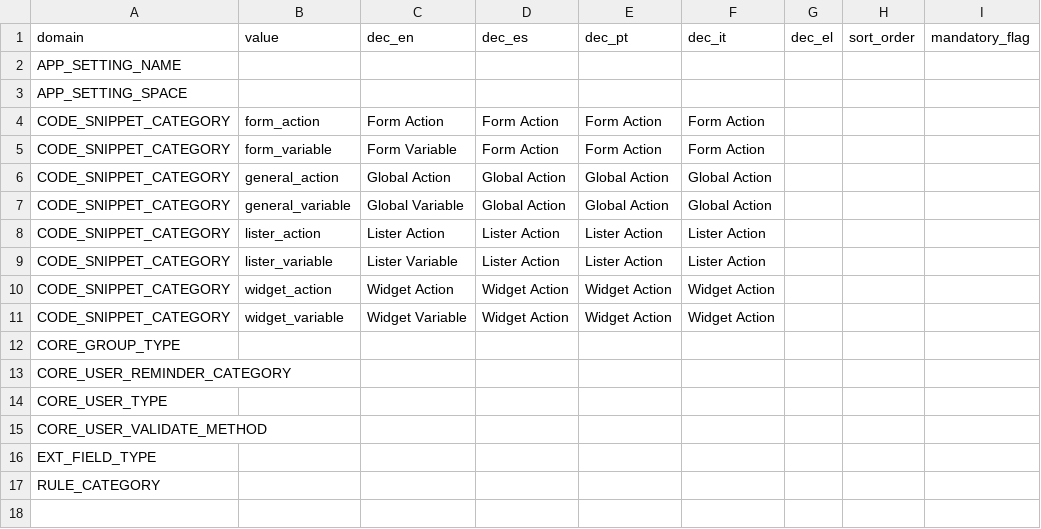
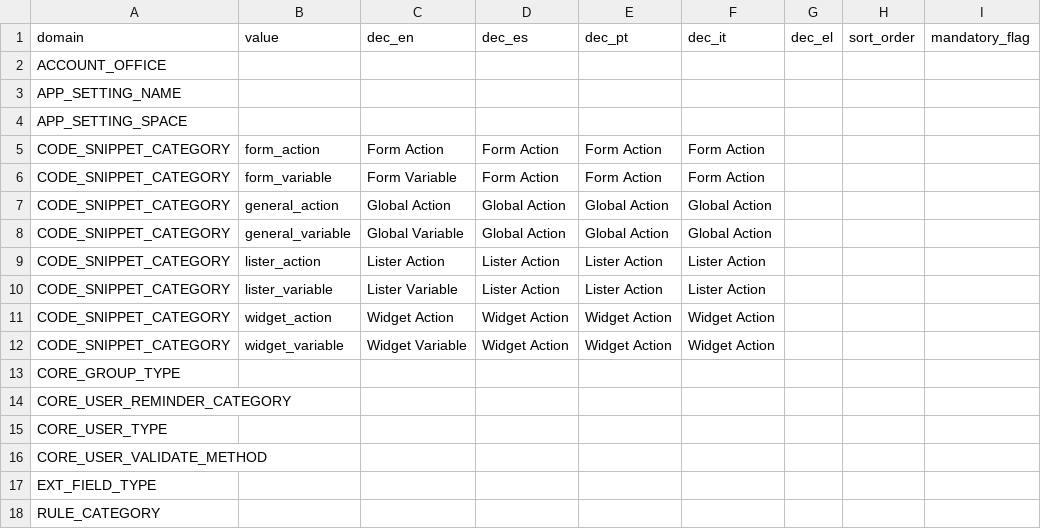
Before and after one commit to eulogix/cool-core-bundle, a CSV file: Bundle/CoreBundle/Resources/databases/core/lookup_fixtures.csv, drawn as a sheet.

Commit message:
New field account office

```diff
--- a/Bundle/CoreBundle/Resources/databases/core/lookup_fixtures.csv
+++ b/Bundle/CoreBundle/Resources/databases/core/lookup_fixtures.csv
@@ -1,2 +1,3 @@
 domain;value;dec_en;dec_es;dec_pt;dec_it;dec_el;sort_order;mandatory_flag
+ACCOUNT_OFFICE;
 APP_SETTING_NAME;;;;;;;;
```
Also changed, not shown: 14 other files.
